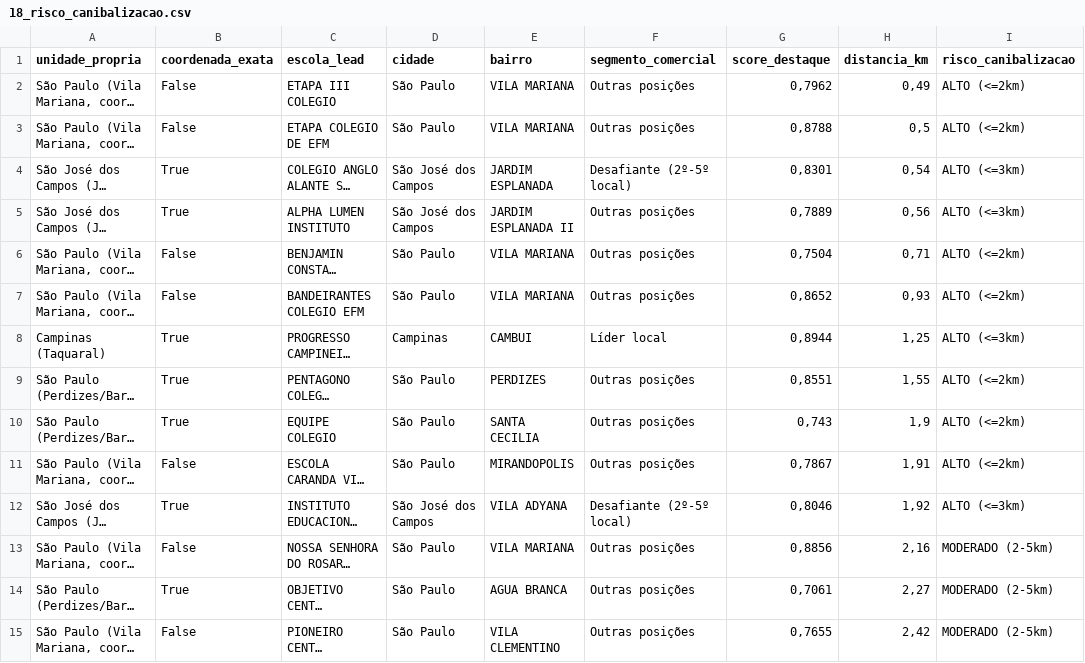
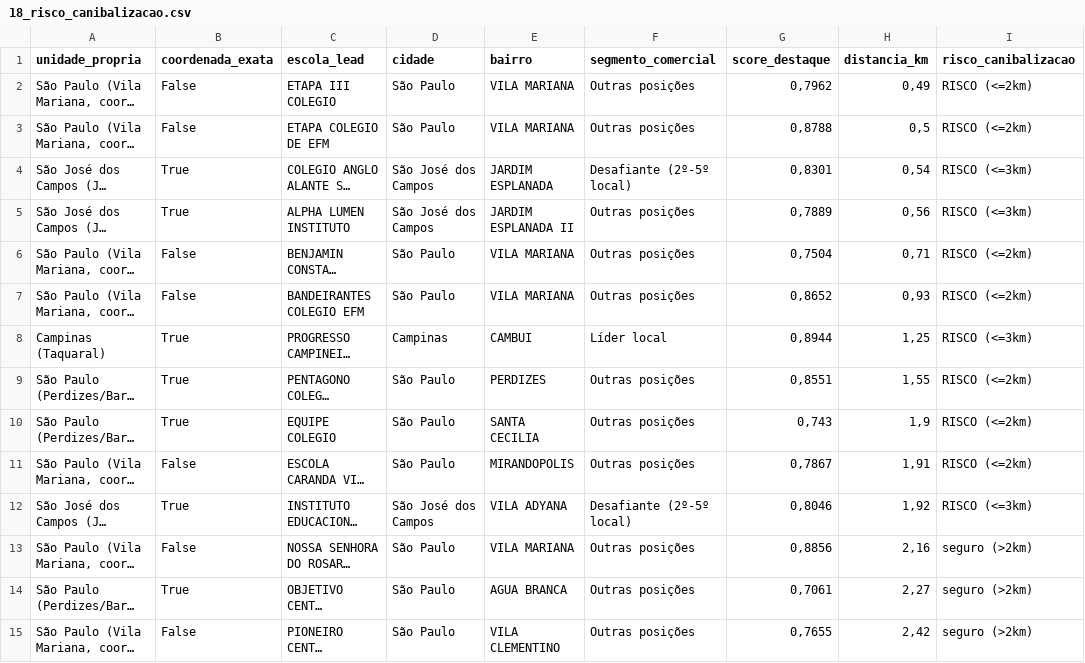
Before and after one commit to guifontoura/poliedro-inteligencia-mercado, a CSV file: data/outputs/18_risco_canibalizacao.csv, drawn as a sheet; only a part is shown; long unchanged cells end in …; the diff covers the shown part only; the diff names each change by its address in the sheet, - before the commit and + after, or states it on an @@ line.

Commit message:
Simplifica risco de canibalizacao para binario: risco se <=2km SP / <=3km Campinas-SJC, seguro caso contrario

```diff
--- a/data/outputs/18_risco_canibalizacao.csv
+++ b/data/outputs/18_risco_canibalizacao.csv
-I2:I3 (risco_canibalizacao): ALTO (<=2km)
+I2:I3 (risco_canibalizacao): RISCO (<=2km)
-I4:I5 (risco_canibalizacao): ALTO (<=3km)
+I4:I5 (risco_canibalizacao): RISCO (<=3km)
-I6:I7 (risco_canibalizacao): ALTO (<=2km)
+I6:I7 (risco_canibalizacao): RISCO (<=2km)
-I8 (risco_canibalizacao): ALTO (<=3km)
+I8 (risco_canibalizacao): RISCO (<=3km)
-I9:I11 (risco_canibalizacao): ALTO (<=2km)
+I9:I11 (risco_canibalizacao): RISCO (<=2km)
-I12 (risco_canibalizacao): ALTO (<=3km)
+I12 (risco_canibalizacao): RISCO (<=3km)
-I13:I15 (risco_canibalizacao): MODERADO (2-5km)
+I13:I15 (risco_canibalizacao): seguro (>2km)
```
Also changed, not shown: 101 edited cells elsewhere in this file, 1 other file.
